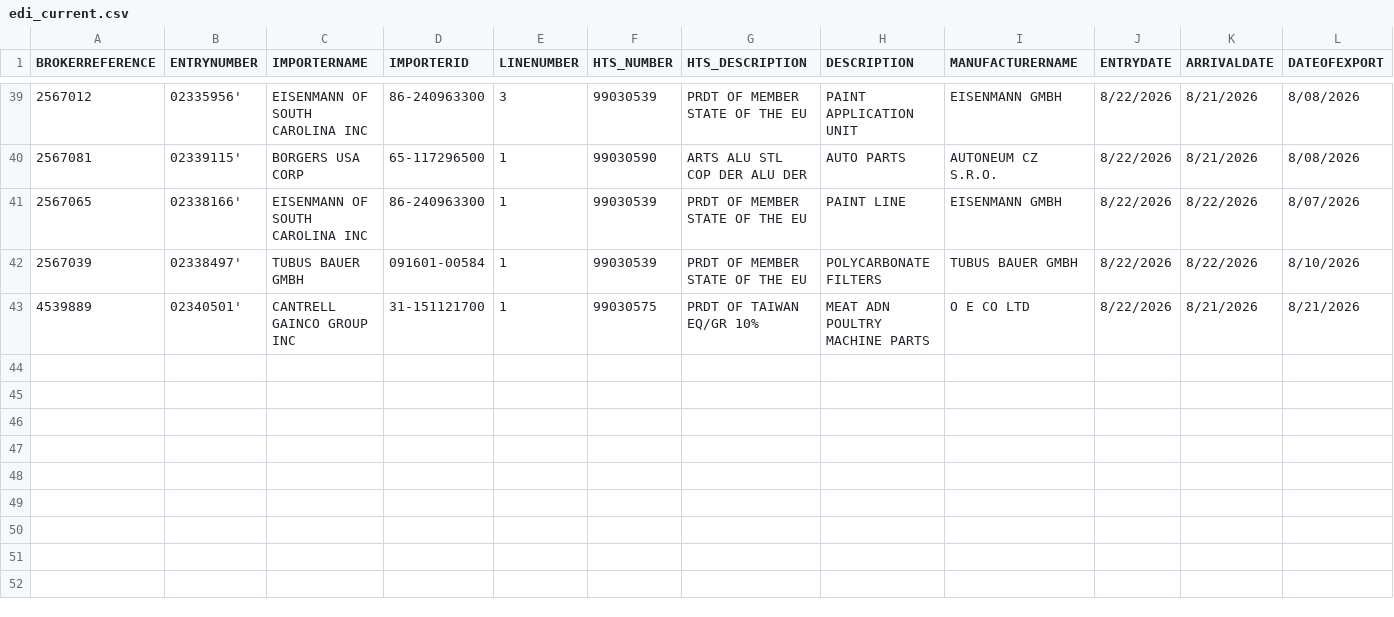
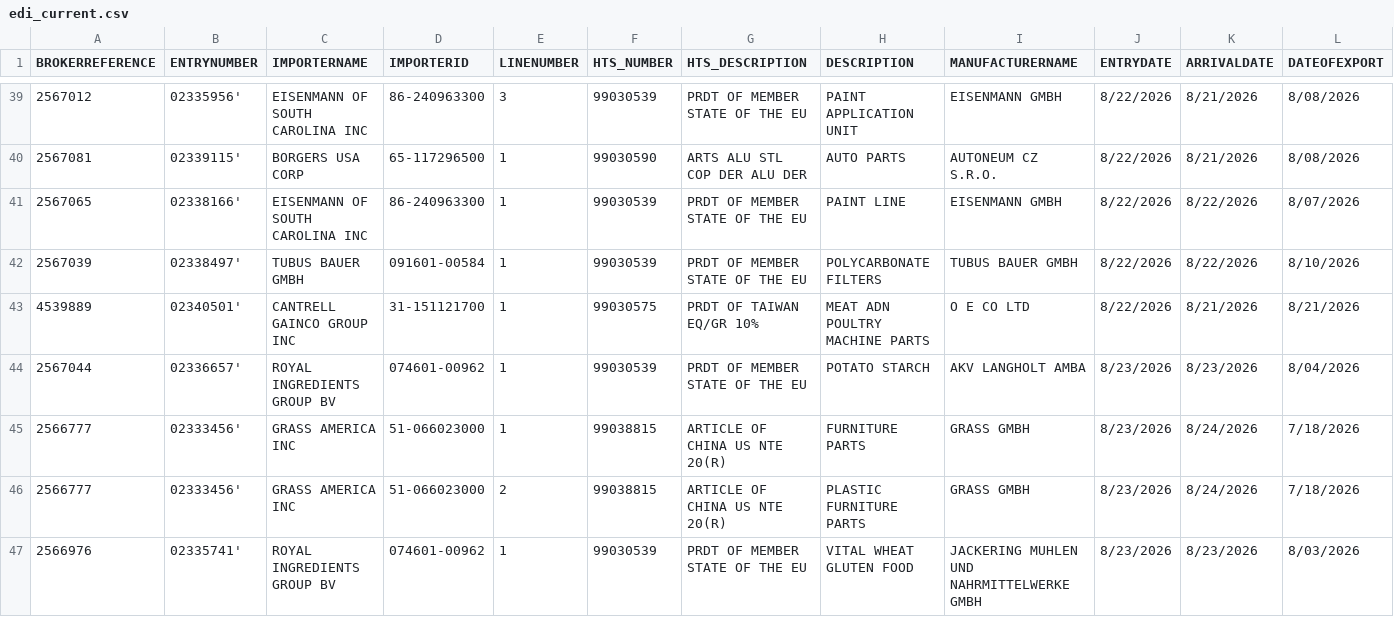
Before and after one commit to iffinc-ga/hts_search_tool, a CSV file: edi_current.csv, drawn as a sheet; only a part is shown, gaps mark what is left out; rows hold the shown columns only; the diff names each change by its address in the sheet, - before the commit and + after, or states it on an @@ line.

Commit message:
Append EDI data — 4 new rows, 46 total

```diff
--- a/edi_current.csv
+++ b/edi_current.csv
+row 44: 2567044 | 02336657' | ROYAL INGREDIENTS GROUP BV | 074601-00962 | 1 | 99030539 | PRDT OF MEMBER STATE OF THE EU | POTATO STARCH | AKV LANGHOLT AMBA | 8/23/2026 | 8/23/2026 | 8/04/2026
+row 45: 2566777 | 02333456' | GRASS AMERICA INC | 51-066023000 | 1 | 99038815 | ARTICLE OF CHINA US NTE 20(R) | FURNITURE PARTS | GRASS GMBH | 8/23/2026 | 8/24/2026 | 7/18/2026
+row 46: 2566777 | 02333456' | GRASS AMERICA INC | 51-066023000 | 2 | 99038815 | ARTICLE OF CHINA US NTE 20(R) | PLASTIC FURNITURE PARTS | GRASS GMBH | 8/23/2026 | 8/24/2026 | 7/18/2026
+row 47: 2566976 | 02335741' | ROYAL INGREDIENTS GROUP BV | 074601-00962 | 1 | 99030539 | PRDT OF MEMBER STATE OF THE EU | VITAL WHEAT GLUTEN FOOD | JACKERING MUHLEN UND NAHRMITTELWERKE GMBH | 8/23/2026 | 8/23/2026 | 8/03/2026
```
